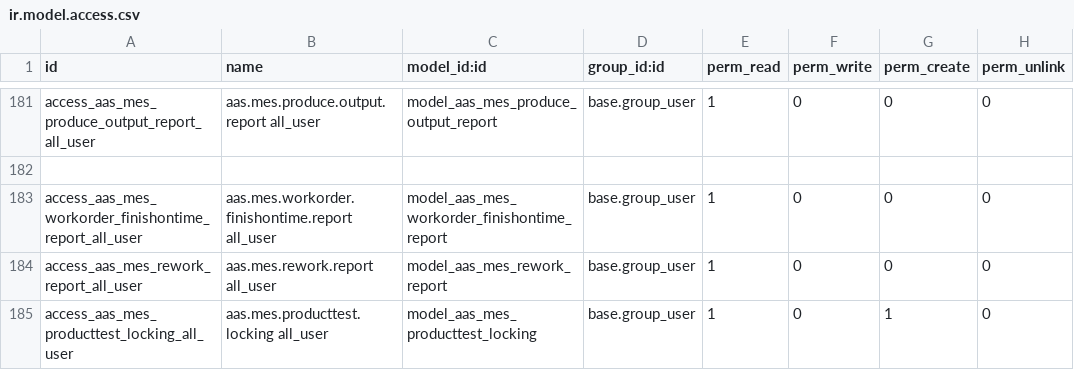
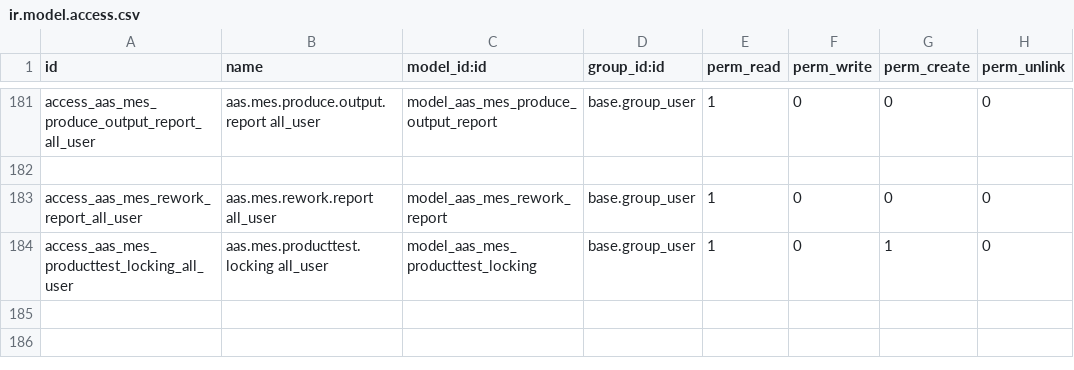
Before and after one commit to westlyou/aasnd, a CSV file: aaschina/aas_mes/security/ir.model.access.csv, drawn as a sheet; only a part is shown, gaps mark what is left out.

Commit message:
update access finishontime

```diff
--- a/aaschina/aas_mes/security/ir.model.access.csv
+++ b/aaschina/aas_mes/security/ir.model.access.csv
@@ -182,3 +182,2 @@ access_aas_mes_produce_output_report_all_user,aas.mes.produce.output.report all_
 
-access_aas_mes_workorder_finishontime_report_all_user,aas.mes.workorder.finishontime.report all_user,model_aas_mes_workorder_finishontime_report,base.group_user,1,0,0,0
 access_aas_mes_rework_report_all_user,aas.mes.rework.report all_user,model_aas_mes_rework_report,base.group_user,1,0,0,0
```
